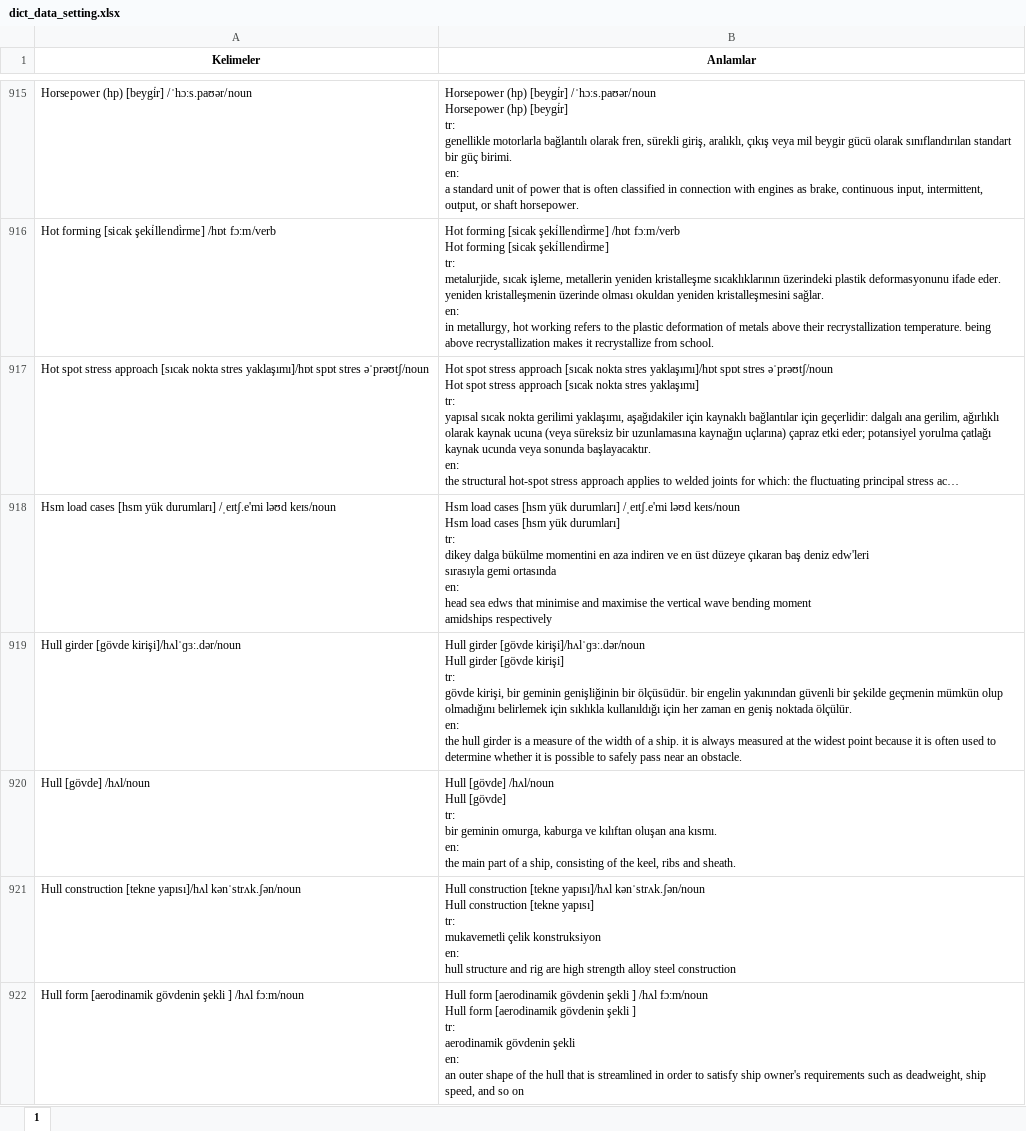
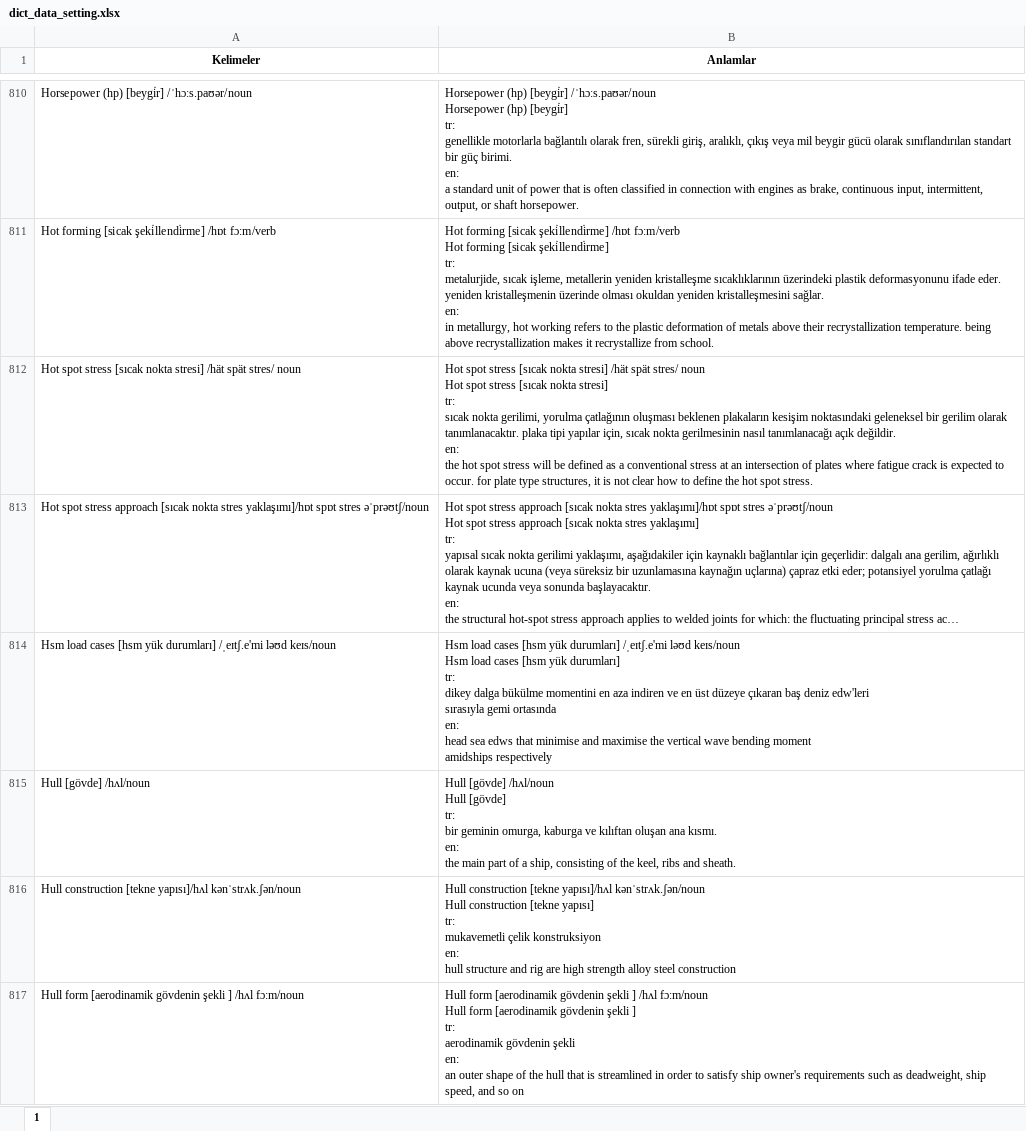
Before and after one commit to endermiriz/Dictionary-Of-Ship-Construction, an Excel workbook: Data/dict_data_setting.xlsx, sheet 1, drawn as a sheet; only a part is shown, gaps mark what is left out; long unchanged cells end in …; values as stored, in another font and other column widths than the file's, no borders; removed rows and columns are numbered as before the commit, all else as after; ↵ is a line break in a cell; the diff covers the shown part only; the diff names each change by its address in the sheet, - before the commit and + after, or states it on an @@ line.

```diff
--- a/Data/dict_data_setting.xlsx (sheet 1)
+++ b/Data/dict_data_setting.xlsx (sheet 1)
+row 812: Hot spot stress [sıcak nokta stresi] /hät spät stres/ noun | Hot spot stress [sıcak nokta stresi] /hät spät stres/ noun ↵ Hot spot stress [sıcak nokta stresi] ↵ tr: ↵ sıcak nokta gerilimi, yorulma çatlağının oluşması beklenen plakaların kesişim noktasındaki geleneksel bir gerilim olarak tanımlanacaktır. plaka tipi yapılar için, sıcak nokta gerilmesinin nasıl tanımlanacağı açık değildir. ↵ en: ↵ the hot spot stress will be defined as a conventional stress at an intersection of plates where fatigue crack is expected to occur. for plate type structures, it is not clear how to define the hot spot stress.
-row 919: Hull girder [gövde kirişi]/hʌlˈɡɜː.dər/noun | Hull girder [gövde kirişi]/hʌlˈɡɜː.dər/noun ↵ Hull girder [gövde kirişi] ↵ tr: ↵ gövde kirişi, bir geminin genişliğinin bir ölçüsüdür. bir engelin yakınından güvenli bir şekilde geçmenin mümkün olup olmadığını belirlemek için sıklıkla kullanıldığı için her zaman en geniş noktada ölçülür. ↵ en: ↵ the hull girder is a measure of the width of a ship. it is always measured at the widest point because it is often used to determine whether it is possible to safely pass near an obstacle.
```
Also changed, not shown: 47 added rows, 143 removed rows and 150 edited cells elsewhere in this sheet, Data/dict_data.xlsx.
